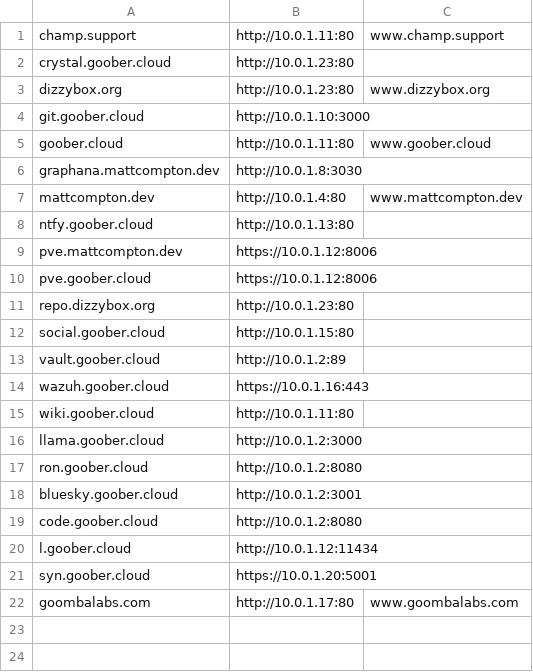
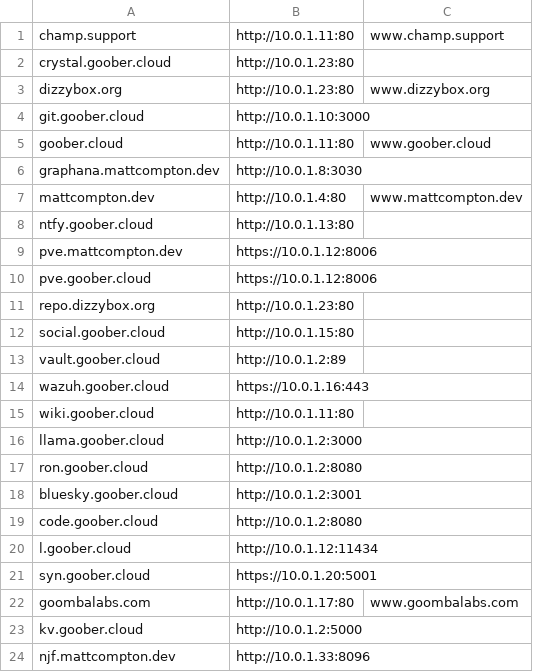
Before and after one commit to SomethingGeneric/infra, a CSV file: vermont/nginx/services.csv, drawn as a sheet.

Commit message:
merge, but pporly

```diff
--- a/vermont/nginx/services.csv
+++ b/vermont/nginx/services.csv
@@ -22 +22,3 @@ syn.goober.cloud,https://10.0.1.20:5001
 goombalabs.com,http://10.0.1.17:80,www.goombalabs.com
+kv.goober.cloud,http://10.0.1.2:5000
+njf.mattcompton.dev,http://10.0.1.33:8096
```
